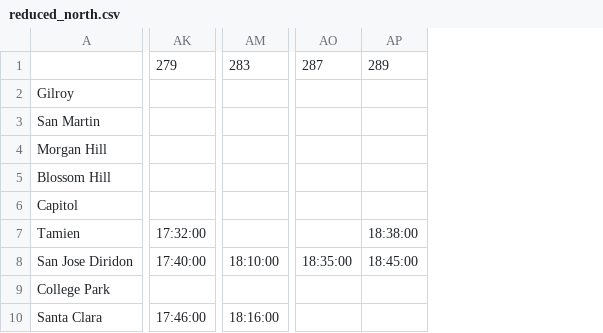
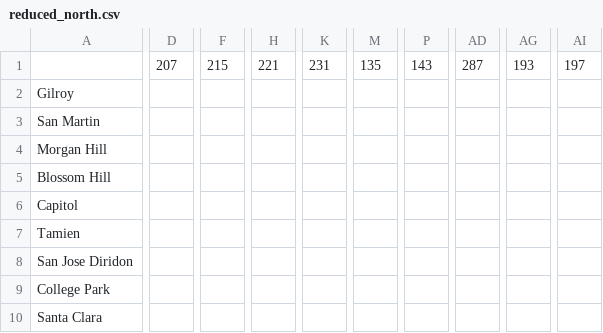
Before and after one commit to woodie/next-caltrain-pwa, a CSV file: data/reduced_north.csv, drawn as a sheet; only a part is shown, gaps mark what is left out; removed rows and columns are numbered as before the commit, all else as after; rows hold the shown columns only; the diff covers the shown part only; the diff names each change by its address in the sheet, - before the commit and + after, or states it on an @@ line.

```diff
--- a/data/reduced_north.csv
+++ b/data/reduced_north.csv
+column D, empty
+column F, empty
+column H, empty
+column K, empty
+column M, empty
+column P, empty
+column AD, empty
+column AG, empty
+column AI, empty
-column AK, rows 7-10: 17:32:00 | 17:40:00 |  | 17:46:00
-column AM, rows 8-10: 18:10:00 |  | 18:16:00
-column AO, row 8: 18:35:00
-column AP, rows 7-8: 18:38:00 | 18:45:00
-row 1:  | 279 | 283 | 287 | 289
+row 1:  | 207 | 215 | 221 | 231 | 135 | 143 | 287 | 193 | 197
```
Also changed, not shown: 16 removed columns elsewhere in this file, data/reduced_south.csv, data/weekday_north.csv, 6 other files.
